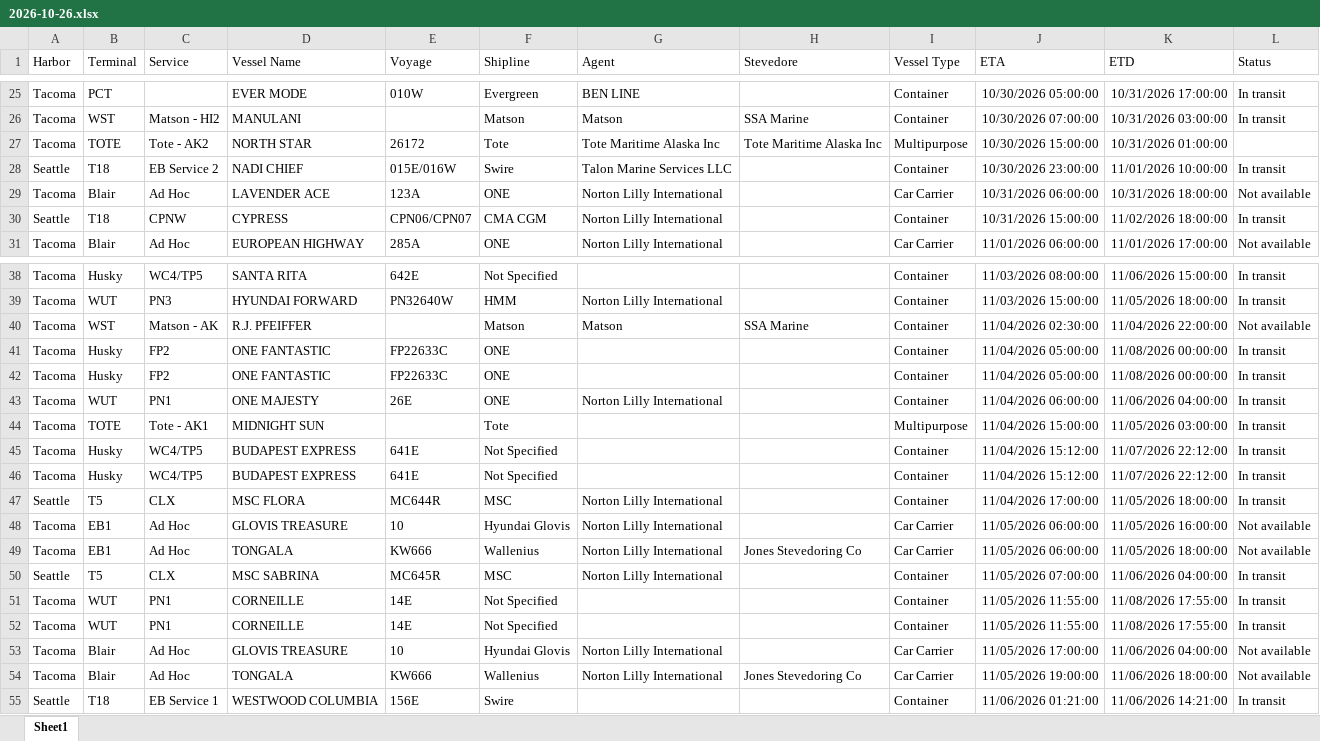
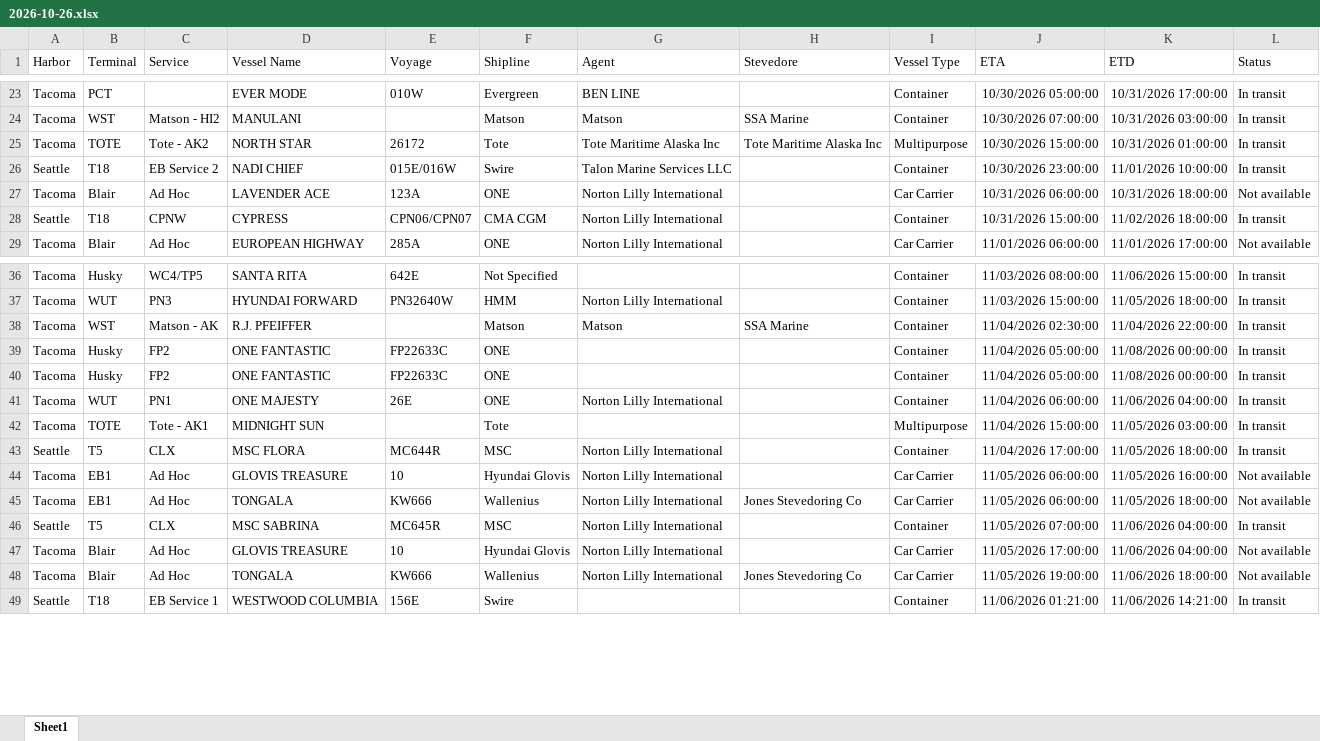
Before and after one commit to TheJoe1990/Ilwu, an Excel workbook: data/vessels/2026-10-26.xlsx, sheet Sheet1, drawn as a sheet; only a part is shown, gaps mark what is left out; values as stored, in another font and other column widths than the file's, no borders; table styles not drawn; removed rows and columns are numbered as before the commit, all else as after; the diff covers the shown part only; the diff names each change by its address in the sheet, - before the commit and + after, or states it on an @@ line.

```diff
--- a/data/vessels/2026-10-26.xlsx (sheet Sheet1)
+++ b/data/vessels/2026-10-26.xlsx (sheet Sheet1)
-L25 (Status): (empty)
+L25 (Status): In transit
-L38 (Status): Not available
+L38 (Status): In transit
-row 45: Tacoma | Husky | WC4/TP5 | BUDAPEST EXPRESS | 641E | Not Specified |  |  | Container | 11/04/2026 15:12:00 | 11/07/2026 22:12:00 | In transit
-row 46: Tacoma | Husky | WC4/TP5 | BUDAPEST EXPRESS | 641E | Not Specified |  |  | Container | 11/04/2026 15:12:00 | 11/07/2026 22:12:00 | In transit
-row 51: Tacoma | WUT | PN1 | CORNEILLE | 14E | Not Specified |  |  | Container | 11/05/2026 11:55:00 | 11/08/2026 17:55:00 | In transit
-row 52: Tacoma | WUT | PN1 | CORNEILLE | 14E | Not Specified |  |  | Container | 11/05/2026 11:55:00 | 11/08/2026 17:55:00 | In transit
```
Also changed, not shown: 11 added rows, 13 removed rows, 5 moved rows and 11 edited cells elsewhere in this sheet, 5 other files.
